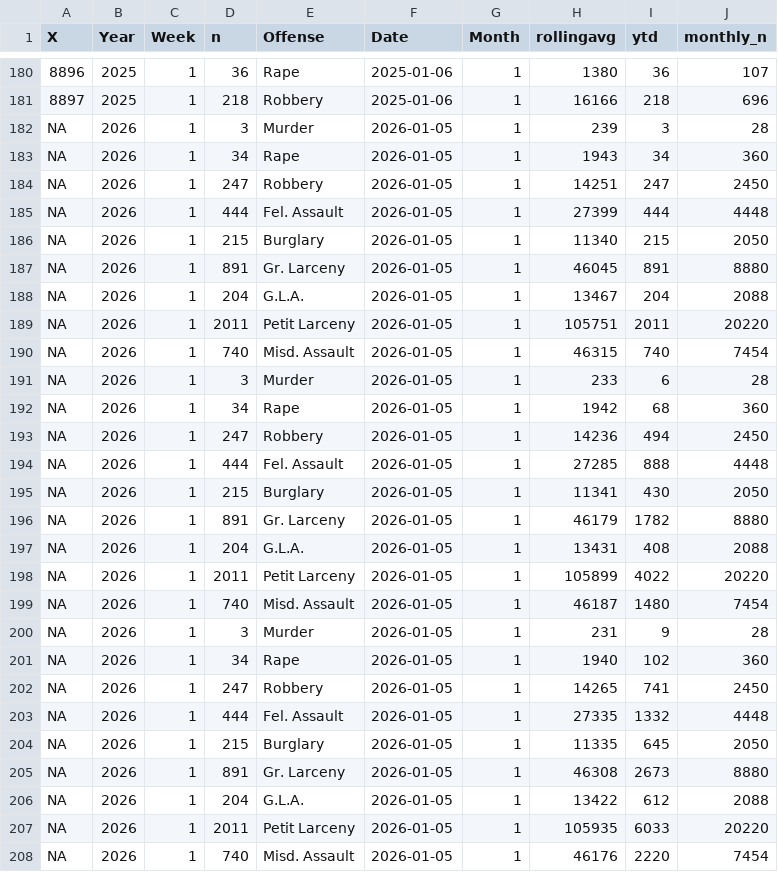
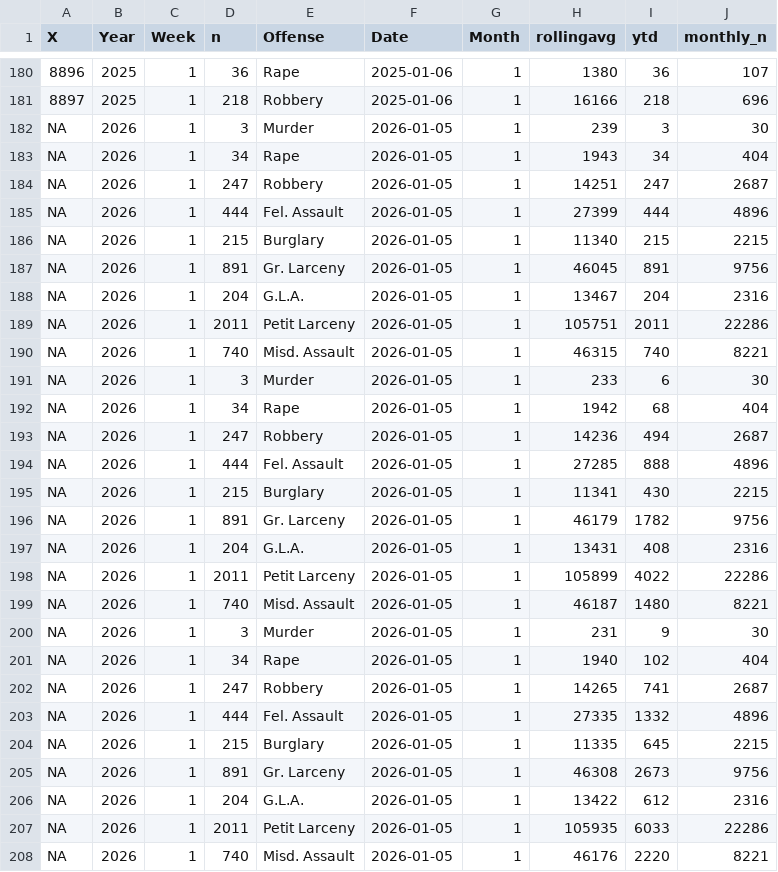
Before and after one commit to CharlesFainLehman/new_york_crime_dashboard, a CSV file: dat/weekly_crime_counts_post_processed.csv, drawn as a sheet; only a part is shown, gaps mark what is left out; the diff covers the shown part only.

```diff
--- a/dat/weekly_crime_counts_post_processed.csv
+++ b/dat/weekly_crime_counts_post_processed.csv
@@ -181,28 +181,28 @@
 8897,2025,1,218,"Robbery",2025-01-06,1,16166,218,696
-NA,2026,1,3,"Murder",2026-01-05,1,239,3,28
-NA,2026,1,34,"Rape",2026-01-05,1,1943,34,360
-NA,2026,1,247,"Robbery",2026-01-05,1,14251,247,2450
-NA,2026,1,444,"Fel. Assault",2026-01-05,1,27399,444,4448
-NA,2026,1,215,"Burglary",2026-01-05,1,11340,215,2050
-NA,2026,1,891,"Gr. Larceny",2026-01-05,1,46045,891,8880
-NA,2026,1,204,"G.L.A.",2026-01-05,1,13467,204,2088
-NA,2026,1,2011,"Petit Larceny",2026-01-05,1,105751,2011,20220
-NA,2026,1,740,"Misd. Assault",2026-01-05,1,46315,740,7454
-NA,2026,1,3,"Murder",2026-01-05,1,233,6,28
-NA,2026,1,34,"Rape",2026-01-05,1,1942,68,360
-NA,2026,1,247,"Robbery",2026-01-05,1,14236,494,2450
-NA,2026,1,444,"Fel. Assault",2026-01-05,1,27285,888,4448
-NA,2026,1,215,"Burglary",2026-01-05,1,11341,430,2050
-NA,2026,1,891,"Gr. Larceny",2026-01-05,1,46179,1782,8880
-NA,2026,1,204,"G.L.A.",2026-01-05,1,13431,408,2088
-NA,2026,1,2011,"Petit Larceny",2026-01-05,1,105899,4022,20220
-NA,2026,1,740,"Misd. Assault",2026-01-05,1,46187,1480,7454
-NA,2026,1,3,"Murder",2026-01-05,1,231,9,28
-NA,2026,1,34,"Rape",2026-01-05,1,1940,102,360
-NA,2026,1,247,"Robbery",2026-01-05,1,14265,741,2450
-NA,2026,1,444,"Fel. Assault",2026-01-05,1,27335,1332,4448
-NA,2026,1,215,"Burglary",2026-01-05,1,11335,645,2050
-NA,2026,1,891,"Gr. Larceny",2026-01-05,1,46308,2673,8880
-NA,2026,1,204,"G.L.A.",2026-01-05,1,13422,612,2088
-NA,2026,1,2011,"Petit Larceny",2026-01-05,1,105935,6033,20220
-NA,2026,1,740,"Misd. Assault",2026-01-05,1,46176,2220,7454
+NA,2026,1,3,"Murder",2026-01-05,1,239,3,30
+NA,2026,1,34,"Rape",2026-01-05,1,1943,34,404
+NA,2026,1,247,"Robbery",2026-01-05,1,14251,247,2687
+NA,2026,1,444,"Fel. Assault",2026-01-05,1,27399,444,4896
+NA,2026,1,215,"Burglary",2026-01-05,1,11340,215,2215
+NA,2026,1,891,"Gr. Larceny",2026-01-05,1,46045,891,9756
+NA,2026,1,204,"G.L.A.",2026-01-05,1,13467,204,2316
+NA,2026,1,2011,"Petit Larceny",2026-01-05,1,105751,2011,22286
+NA,2026,1,740,"Misd. Assault",2026-01-05,1,46315,740,8221
+NA,2026,1,3,"Murder",2026-01-05,1,233,6,30
+NA,2026,1,34,"Rape",2026-01-05,1,1942,68,404
+NA,2026,1,247,"Robbery",2026-01-05,1,14236,494,2687
+NA,2026,1,444,"Fel. Assault",2026-01-05,1,27285,888,4896
+NA,2026,1,215,"Burglary",2026-01-05,1,11341,430,2215
+NA,2026,1,891,"Gr. Larceny",2026-01-05,1,46179,1782,9756
+NA,2026,1,204,"G.L.A.",2026-01-05,1,13431,408,2316
+NA,2026,1,2011,"Petit Larceny",2026-01-05,1,105899,4022,22286
+NA,2026,1,740,"Misd. Assault",2026-01-05,1,46187,1480,8221
+NA,2026,1,3,"Murder",2026-01-05,1,231,9,30
+NA,2026,1,34,"Rape",2026-01-05,1,1940,102,404
+NA,2026,1,247,"Robbery",2026-01-05,1,14265,741,2687
+NA,2026,1,444,"Fel. Assault",2026-01-05,1,27335,1332,4896
+NA,2026,1,215,"Burglary",2026-01-05,1,11335,645,2215
+NA,2026,1,891,"Gr. Larceny",2026-01-05,1,46308,2673,9756
+NA,2026,1,204,"G.L.A.",2026-01-05,1,13422,612,2316
+NA,2026,1,2011,"Petit Larceny",2026-01-05,1,105935,6033,22286
+NA,2026,1,740,"Misd. Assault",2026-01-05,1,46176,2220,8221
```
Also changed, not shown: 9 added rows and 63 edited cells elsewhere in this file, dat/weekly_crime_counts.csv.
